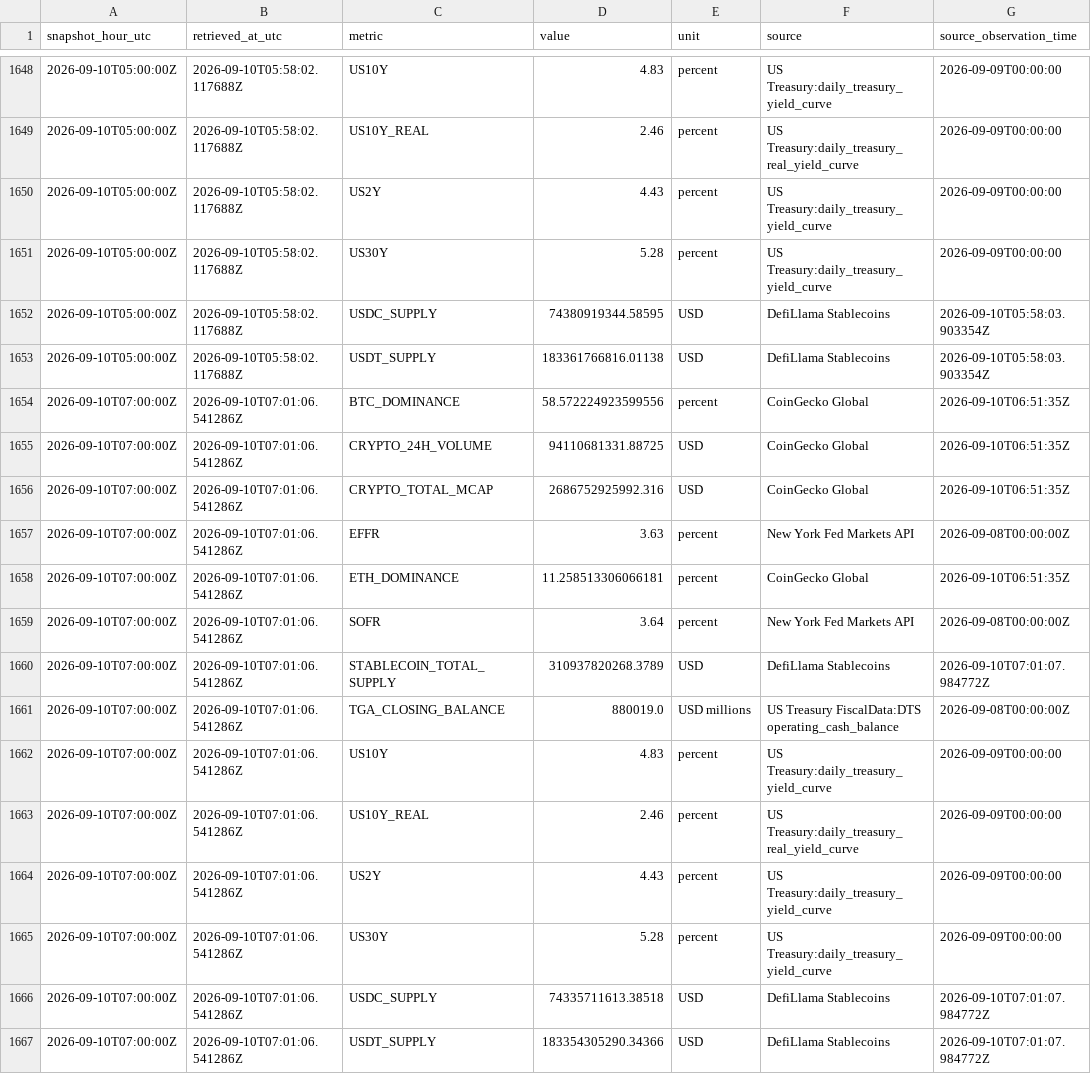
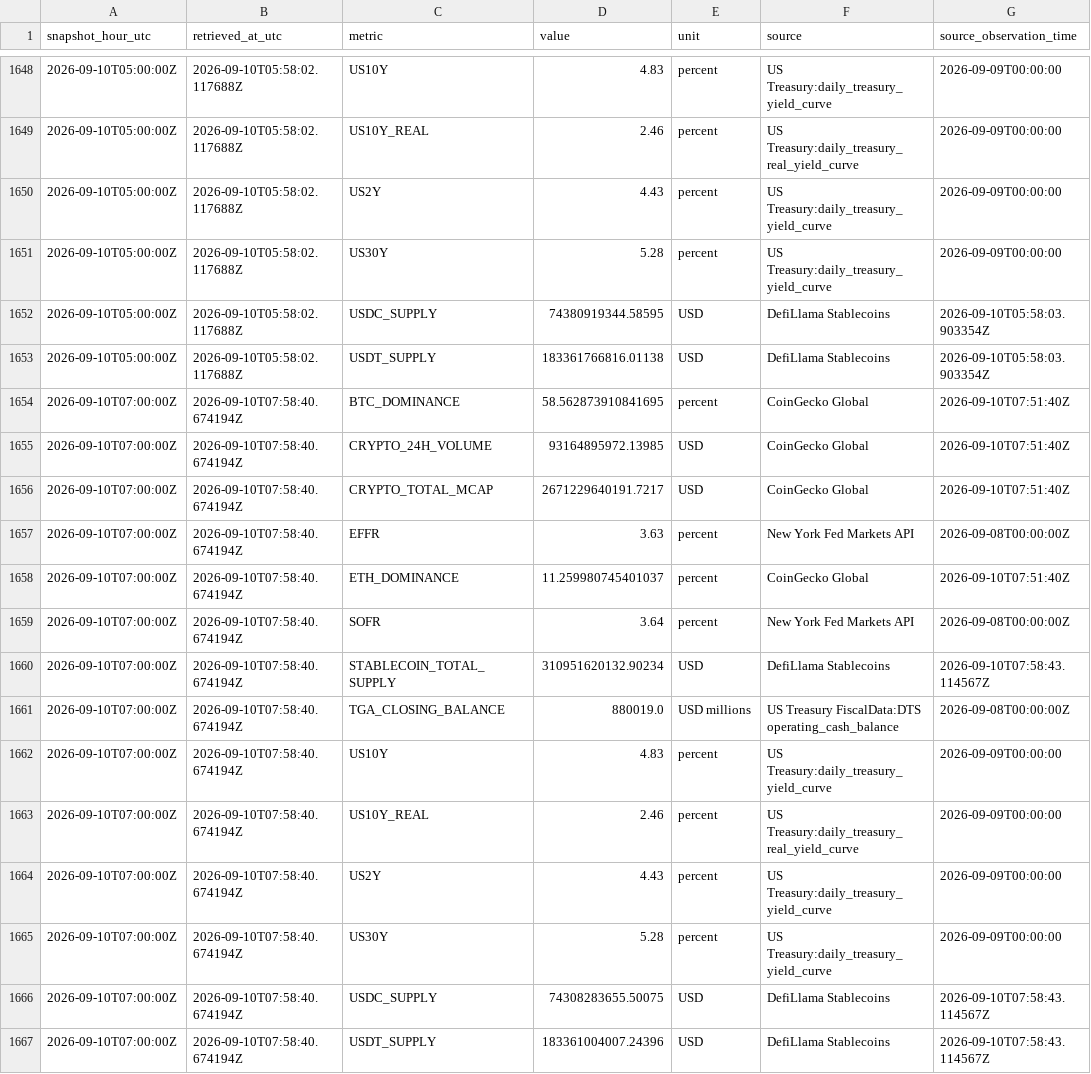
Before and after one commit to sovet12345688-debug/master-alt-cvd, a CSV file: market_vault/data/market_history.csv, drawn as a sheet; only a part is shown, gaps mark what is left out; the diff names each change by its address in the sheet, - before the commit and + after, or states it on an @@ line.

Commit message:
data: refresh MARKET vault and actual-flow adapters

```diff
--- a/market_vault/data/market_history.csv
+++ b/market_vault/data/market_history.csv
-B1654:B1667 (retrieved_at_utc): 2026-09-10T07:01:06.541286Z
+B1654:B1667 (retrieved_at_utc): 2026-09-10T07:58:40.674194Z
-D1654 (value): 58.572224923599556
+D1654 (value): 58.562873910841695
-G1654:G1656 (source_observation_time): 2026-09-10T06:51:35Z
+G1654:G1656 (source_observation_time): 2026-09-10T07:51:40Z
-D1655 (value): 94110681331.88725
+D1655 (value): 93164895972.13985
-D1656 (value): 2686752925992.316
+D1656 (value): 2671229640191.7217
-D1658 (value): 11.258513306066181
+D1658 (value): 11.259980745401037
-G1658 (source_observation_time): 2026-09-10T06:51:35Z
+G1658 (source_observation_time): 2026-09-10T07:51:40Z
-D1660 (value): 310937820268.3789
+D1660 (value): 310951620132.90234
-G1660 (source_observation_time): 2026-09-10T07:01:07.984772Z
+G1660 (source_observation_time): 2026-09-10T07:58:43.114567Z
-D1666 (value): 74335711613.38518
+D1666 (value): 74308283655.50075
-G1666:G1667 (source_observation_time): 2026-09-10T07:01:07.984772Z
+G1666:G1667 (source_observation_time): 2026-09-10T07:58:43.114567Z
-D1667 (value): 183354305290.34366
+D1667 (value): 183361004007.24396
```
Also changed, not shown: 4 other files.
